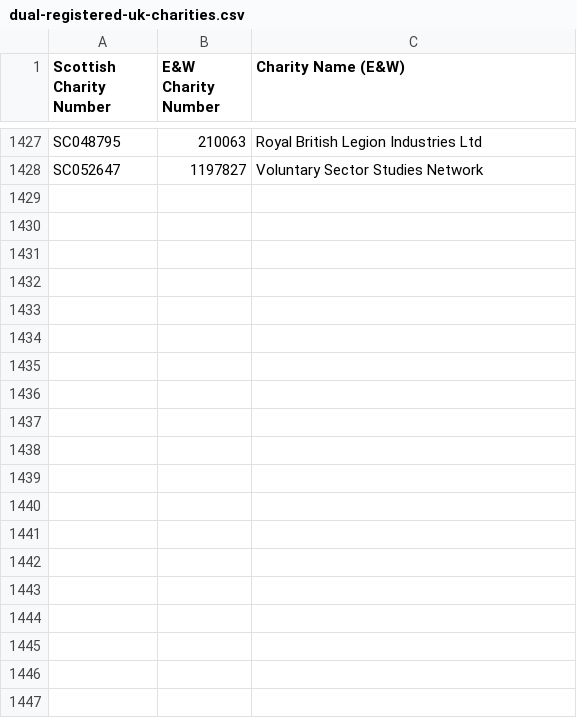
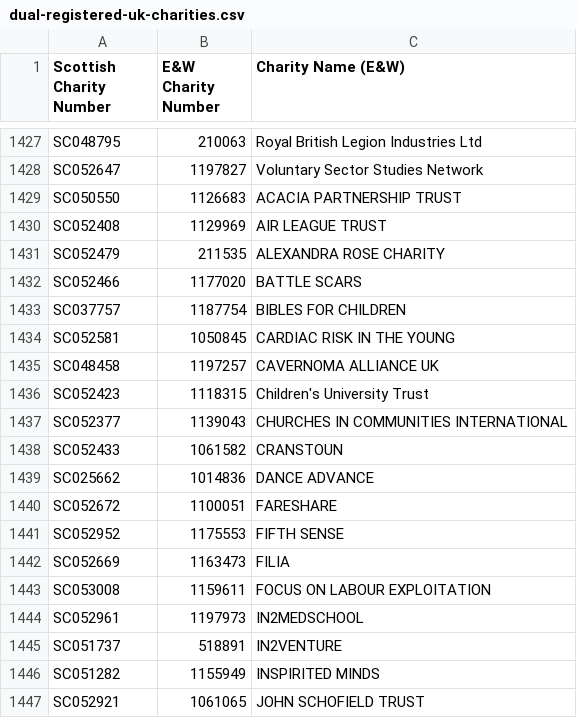
Before and after one commit to drkane/charity-lookups, a CSV file: dual-registered-uk-charities.csv, drawn as a sheet; only a part is shown, gaps mark what is left out; the diff covers the shown part only.

```diff
--- a/dual-registered-uk-charities.csv
+++ b/dual-registered-uk-charities.csv
@@ -1428 +1428,20 @@ SC048795,210063,Royal British Legion Industries Ltd
 SC052647,1197827,Voluntary Sector Studies Network
+SC050550,1126683,ACACIA PARTNERSHIP TRUST
+SC052408,1129969,AIR LEAGUE TRUST
+SC052479,211535,ALEXANDRA ROSE CHARITY
+SC052466,1177020,BATTLE SCARS
+SC037757,1187754,BIBLES FOR CHILDREN
+SC052581,1050845,CARDIAC RISK IN THE YOUNG
+SC048458,1197257,CAVERNOMA ALLIANCE UK
+SC052423,1118315,Children's University Trust
+SC052377,1139043,CHURCHES IN COMMUNITIES INTERNATIONAL
+SC052433,1061582,CRANSTOUN
+SC025662,1014836,DANCE ADVANCE
+SC052672,1100051,FARESHARE
+SC052952,1175553,FIFTH SENSE
+SC052669,1163473,FILIA
+SC053008,1159611,FOCUS ON LABOUR EXPLOITATION
+SC052961,1197973,IN2MEDSCHOOL
+SC051737,518891,IN2VENTURE
+SC051282,1155949,INSPIRITED MINDS
+SC052921,1061065,JOHN SCHOFIELD TRUST
```
Also changed, not shown: 29 added rows elsewhere in this file, mutual-companies.csv, relationships/dual-registered-uk-charities.csv, 4 other files.
